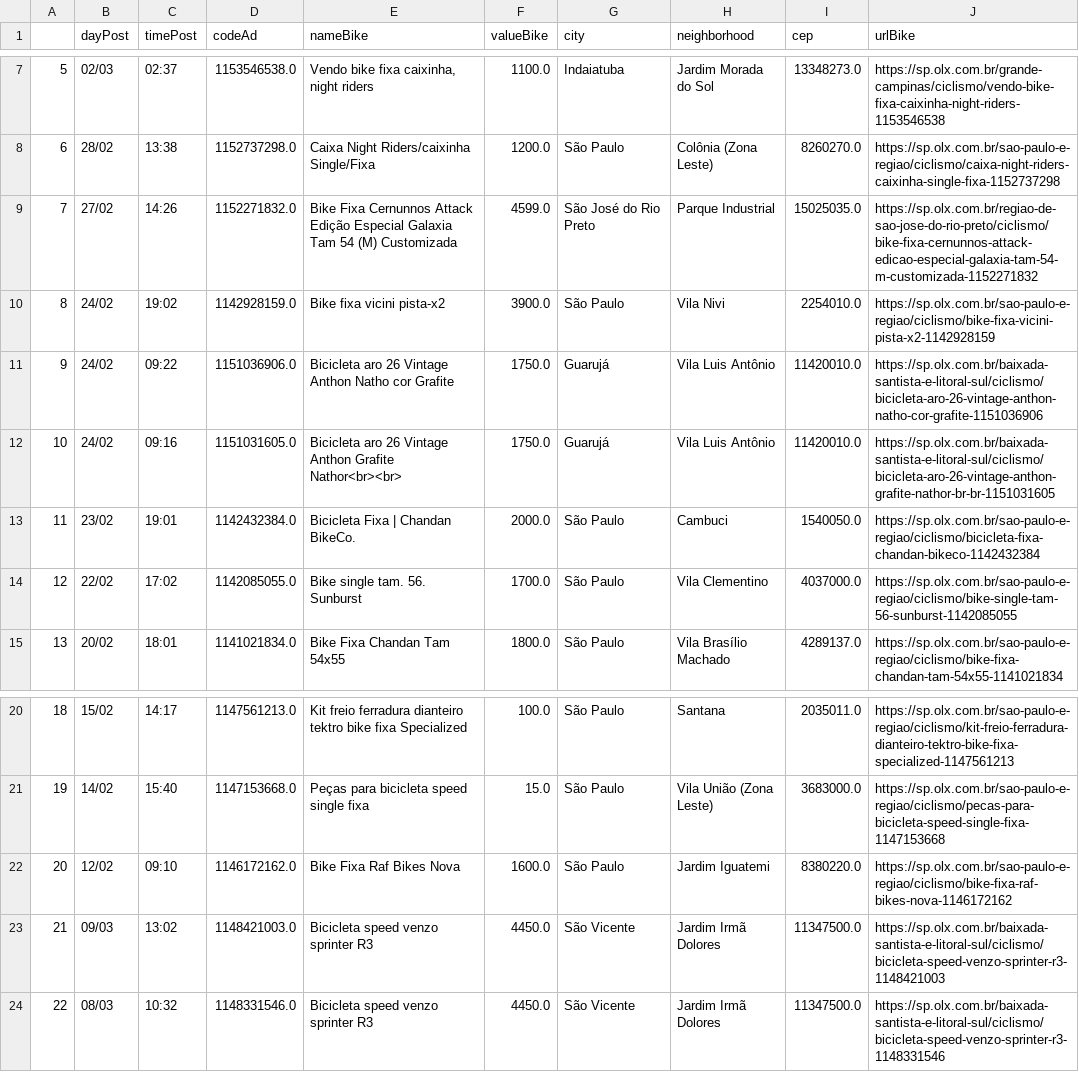
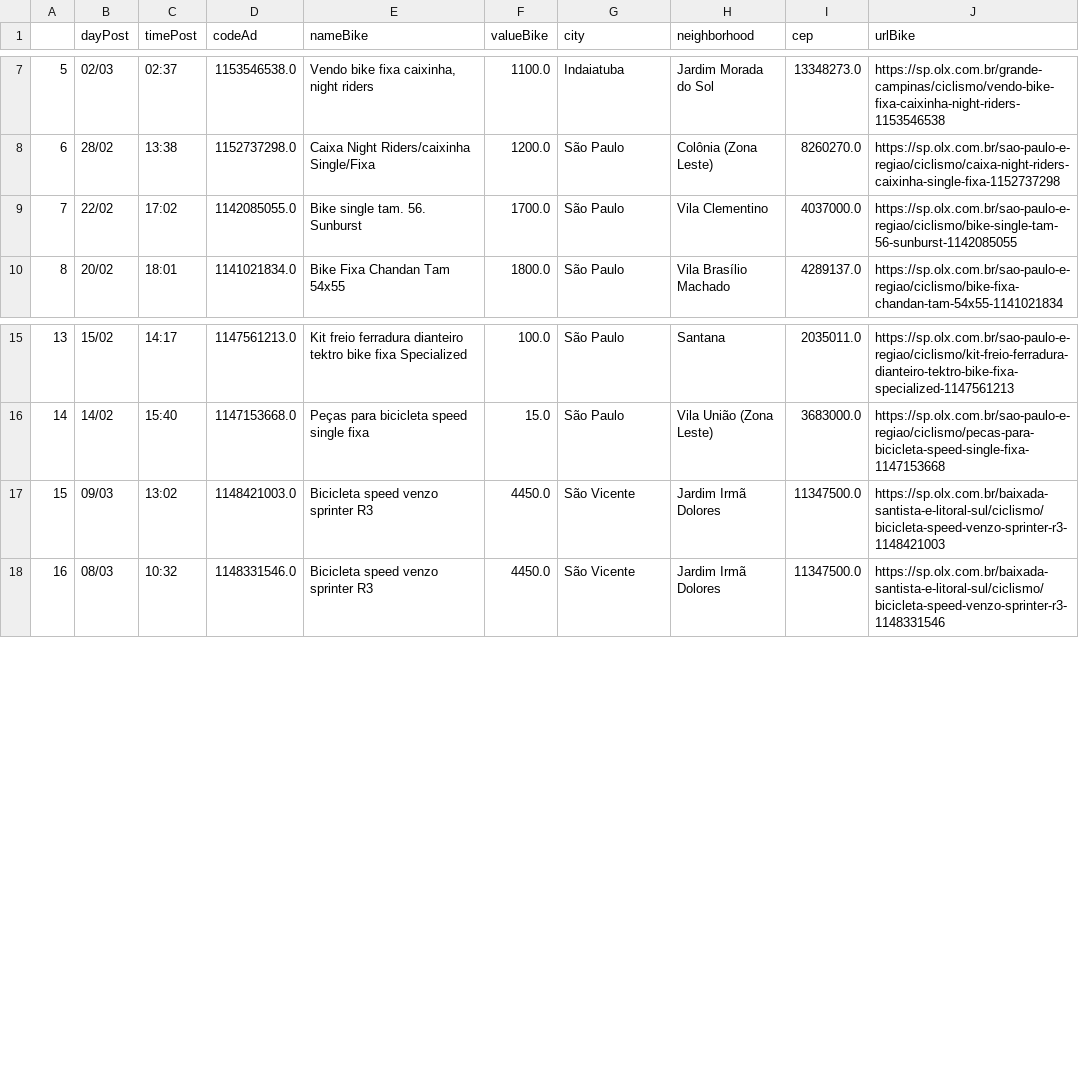
Before and after one commit to cmpaulo/webScrap, a CSV file: busca_bike_dados_clean.csv, drawn as a sheet; only a part is shown, gaps mark what is left out; removed rows and columns are numbered as before the commit, all else as after; the diff names each change by its address in the sheet, - before the commit and + after, or states it on an @@ line.

```diff
--- a/busca_bike_dados_clean.csv
+++ b/busca_bike_dados_clean.csv
-row 9: 7 | 27/02 | 14:26 | 1152271832.0 | Bike Fixa Cernunnos Attack Edição Especial Galaxia Tam 54 (M) Customizada | 4599.0 | São José do Rio Preto | Parque Industrial | 15025035.0 | https://sp.olx.com.br/regiao-de-sao-jose-do-rio-preto/ciclismo/bike-fixa-cernunnos-attack-edicao-especial-galaxia-tam-54-m-customizada-1152271832
-row 10: 8 | 24/02 | 19:02 | 1142928159.0 | Bike fixa vicini pista-x2 | 3900.0 | São Paulo | Vila Nivi | 2254010.0 | https://sp.olx.com.br/sao-paulo-e-regiao/ciclismo/bike-fixa-vicini-pista-x2-1142928159
-row 11: 9 | 24/02 | 09:22 | 1151036906.0 | Bicicleta aro 26 Vintage Anthon Natho cor Grafite | 1750.0 | Guarujá | Vila Luis Antônio | 11420010.0 | https://sp.olx.com.br/baixada-santista-e-litoral-sul/ciclismo/bicicleta-aro-26-vintage-anthon-natho-cor-grafite-1151036906
-row 12: 10 | 24/02 | 09:16 | 1151031605.0 | Bicicleta aro 26 Vintage Anthon Grafite Nathor<br><br> | 1750.0 | Guarujá | Vila Luis Antônio | 11420010.0 | https://sp.olx.com.br/baixada-santista-e-litoral-sul/ciclismo/bicicleta-aro-26-vintage-anthon-grafite-nathor-br-br-1151031605
-row 13: 11 | 23/02 | 19:01 | 1142432384.0 | Bicicleta Fixa | Chandan BikeCo. | 2000.0 | São Paulo | Cambuci | 1540050.0 | https://sp.olx.com.br/sao-paulo-e-regiao/ciclismo/bicicleta-fixa-chandan-bikeco-1142432384
@@ column A renumbered from row 9 down @@
-row 22: 20 | 12/02 | 09:10 | 1146172162.0 | Bike Fixa Raf Bikes Nova | 1600.0 | São Paulo | Jardim Iguatemi | 8380220.0 | https://sp.olx.com.br/sao-paulo-e-regiao/ciclismo/bike-fixa-raf-bikes-nova-1146172162
```
Also changed, not shown: 3 other files.
